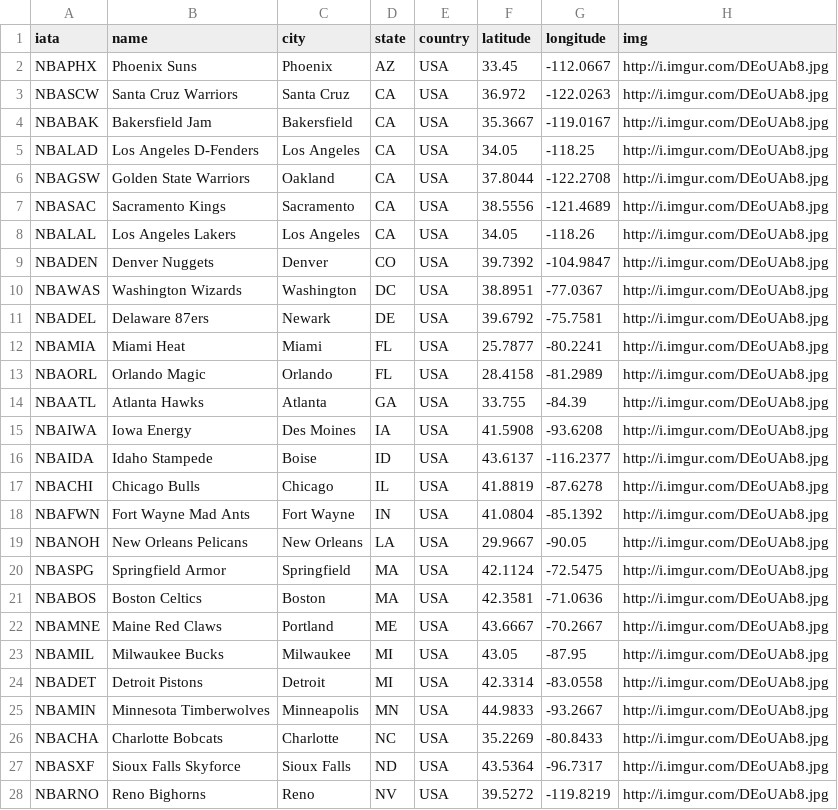
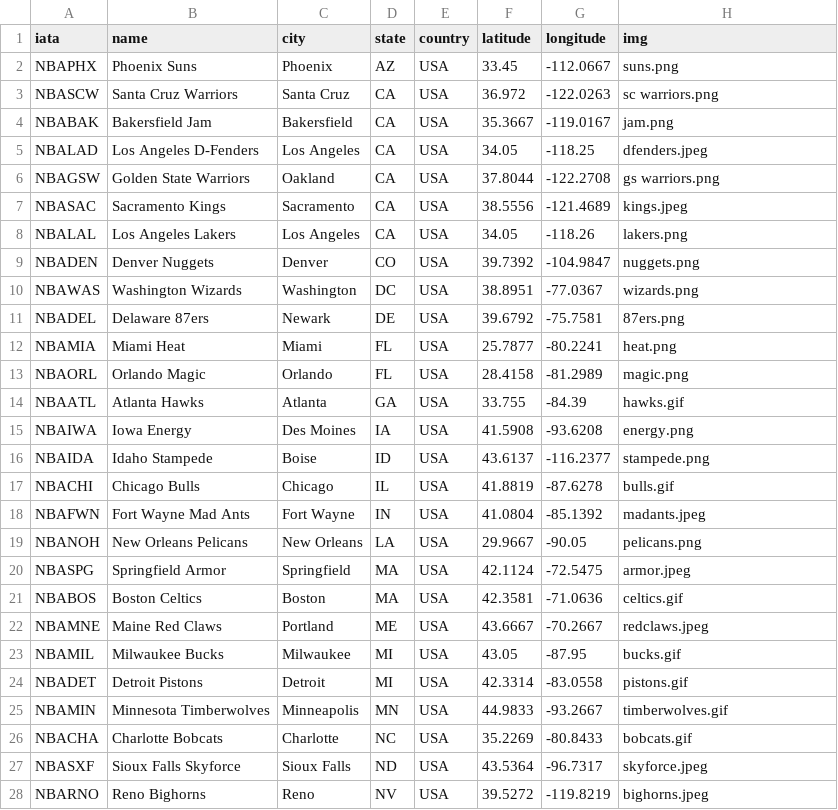
Before and after one commit to mnguyen26/mnguyen26.github.io, a CSV file: airports.csv, drawn as a sheet; only a part is shown; the diff covers the shown part only.

```diff
--- a/airports.csv
+++ b/airports.csv
@@ -1,28 +1,28 @@
 iata,name,city,state,country,latitude,longitude,img
-NBAPHX,Phoenix Suns,Phoenix,AZ,USA,33.45,-112.0667,http://i.imgur.com/DEoUAb8.jpg
-NBASCW,Santa Cruz Warriors,Santa Cruz,CA,USA,36.972,-122.0263,http://i.imgur.com/DEoUAb8.jpg
-NBABAK,Bakersfield Jam,Bakersfield,CA,USA,35.3667,-119.0167,http://i.imgur.com/DEoUAb8.jpg
-NBALAD,Los Angeles D-Fenders,Los Angeles,CA,USA,34.05,-118.25,http://i.imgur.com/DEoUAb8.jpg
-NBAGSW,Golden State Warriors,Oakland,CA,USA,37.8044,-122.2708,http://i.imgur.com/DEoUAb8.jpg
-NBASAC,Sacramento Kings,Sacramento,CA,USA,38.5556,-121.4689,http://i.imgur.com/DEoUAb8.jpg
-NBALAL,Los Angeles Lakers,Los Angeles,CA,USA,34.05,-118.26,http://i.imgur.com/DEoUAb8.jpg
-NBADEN,Denver Nuggets,Denver,CO,USA,39.7392,-104.9847,http://i.imgur.com/DEoUAb8.jpg
-NBAWAS,Washington Wizards,Washington,DC,USA,38.8951,-77.0367,http://i.imgur.com/DEoUAb8.jpg
-NBADEL,Delaware 87ers,Newark,DE,USA,39.6792,-75.7581,http://i.imgur.com/DEoUAb8.jpg
-NBAMIA,Miami Heat,Miami,FL,USA,25.7877,-80.2241,http://i.imgur.com/DEoUAb8.jpg
-NBAORL,Orlando Magic,Orlando,FL,USA,28.4158,-81.2989,http://i.imgur.com/DEoUAb8.jpg
-NBAATL,Atlanta Hawks,Atlanta,GA,USA,33.755,-84.39,http://i.imgur.com/DEoUAb8.jpg
-NBAIWA,Iowa Energy,Des Moines,IA,USA,41.5908,-93.6208,http://i.imgur.com/DEoUAb8.jpg
-NBAIDA,Idaho Stampede,Boise,ID,USA,43.6137,-116.2377,http://i.imgur.com/DEoUAb8.jpg
-NBACHI,Chicago Bulls,Chicago,IL,USA,41.8819,-87.6278,http://i.imgur.com/DEoUAb8.jpg
-NBAFWN,Fort Wayne Mad Ants,Fort Wayne,IN,USA,41.0804,-85.1392,http://i.imgur.com/DEoUAb8.jpg
-NBANOH,New Orleans Pelicans,New Orleans,LA,USA,29.9667,-90.05,http://i.imgur.com/DEoUAb8.jpg
-NBASPG,Springfield Armor,Springfield,MA,USA,42.1124,-72.5475,http://i.imgur.com/DEoUAb8.jpg
-NBABOS,Boston Celtics,Boston,MA,USA,42.3581,-71.0636,http://i.imgur.com/DEoUAb8.jpg
-NBAMNE,Maine Red Claws,Portland,ME,USA,43.6667,-70.2667,http://i.imgur.com/DEoUAb8.jpg
-NBAMIL,Milwaukee Bucks,Milwaukee,MI,USA,43.05,-87.95,http://i.imgur.com/DEoUAb8.jpg
-NBADET,Detroit Pistons,Detroit,MI,USA,42.3314,-83.0558,http://i.imgur.com/DEoUAb8.jpg
-NBAMIN,Minnesota Timberwolves,Minneapolis,MN,USA,44.9833,-93.2667,http://i.imgur.com/DEoUAb8.jpg
-NBACHA,Charlotte Bobcats,Charlotte,NC,USA,35.2269,-80.8433,http://i.imgur.com/DEoUAb8.jpg
-NBASXF,Sioux Falls Skyforce,Sioux Falls,ND,USA,43.5364,-96.7317,http://i.imgur.com/DEoUAb8.jpg
-NBARNO,Reno Bighorns,Reno,NV,USA,39.5272,-119.8219,http://i.imgur.com/DEoUAb8.jpg
+NBAPHX,Phoenix Suns,Phoenix,AZ,USA,33.45,-112.0667,suns.png
+NBASCW,Santa Cruz Warriors,Santa Cruz,CA,USA,36.972,-122.0263,sc warriors.png
+NBABAK,Bakersfield Jam,Bakersfield,CA,USA,35.3667,-119.0167,jam.png
+NBALAD,Los Angeles D-Fenders,Los Angeles,CA,USA,34.05,-118.25,dfenders.jpeg
+NBAGSW,Golden State Warriors,Oakland,CA,USA,37.8044,-122.2708,gs warriors.png
+NBASAC,Sacramento Kings,Sacramento,CA,USA,38.5556,-121.4689,kings.jpeg
+NBALAL,Los Angeles Lakers,Los Angeles,CA,USA,34.05,-118.26,lakers.png
+NBADEN,Denver Nuggets,Denver,CO,USA,39.7392,-104.9847,nuggets.png
+NBAWAS,Washington Wizards,Washington,DC,USA,38.8951,-77.0367,wizards.png
+NBADEL,Delaware 87ers,Newark,DE,USA,39.6792,-75.7581,87ers.png
+NBAMIA,Miami Heat,Miami,FL,USA,25.7877,-80.2241,heat.png
+NBAORL,Orlando Magic,Orlando,FL,USA,28.4158,-81.2989,magic.png
+NBAATL,Atlanta Hawks,Atlanta,GA,USA,33.755,-84.39,hawks.gif
+NBAIWA,Iowa Energy,Des Moines,IA,USA,41.5908,-93.6208,energy.png
+NBAIDA,Idaho Stampede,Boise,ID,USA,43.6137,-116.2377,stampede.png
+NBACHI,Chicago Bulls,Chicago,IL,USA,41.8819,-87.6278,bulls.gif
+NBAFWN,Fort Wayne Mad Ants,Fort Wayne,IN,USA,41.0804,-85.1392,madants.jpeg
+NBANOH,New Orleans Pelicans,New Orleans,LA,USA,29.9667,-90.05,pelicans.png
+NBASPG,Springfield Armor,Springfield,MA,USA,42.1124,-72.5475,armor.jpeg
+NBABOS,Boston Celtics,Boston,MA,USA,42.3581,-71.0636,celtics.gif
+NBAMNE,Maine Red Claws,Portland,ME,USA,43.6667,-70.2667,redclaws.jpeg
+NBAMIL,Milwaukee Bucks,Milwaukee,MI,USA,43.05,-87.95,bucks.gif
+NBADET,Detroit Pistons,Detroit,MI,USA,42.3314,-83.0558,pistons.gif
+NBAMIN,Minnesota Timberwolves,Minneapolis,MN,USA,44.9833,-93.2667,timberwolves.gif
+NBACHA,Charlotte Bobcats,Charlotte,NC,USA,35.2269,-80.8433,bobcats.gif
+NBASXF,Sioux Falls Skyforce,Sioux Falls,ND,USA,43.5364,-96.7317,skyforce.jpeg
+NBARNO,Reno Bighorns,Reno,NV,USA,39.5272,-119.8219,bighorns.jpeg
```
Also changed, not shown: 17 edited cells elsewhere in this file, 45 other files.
